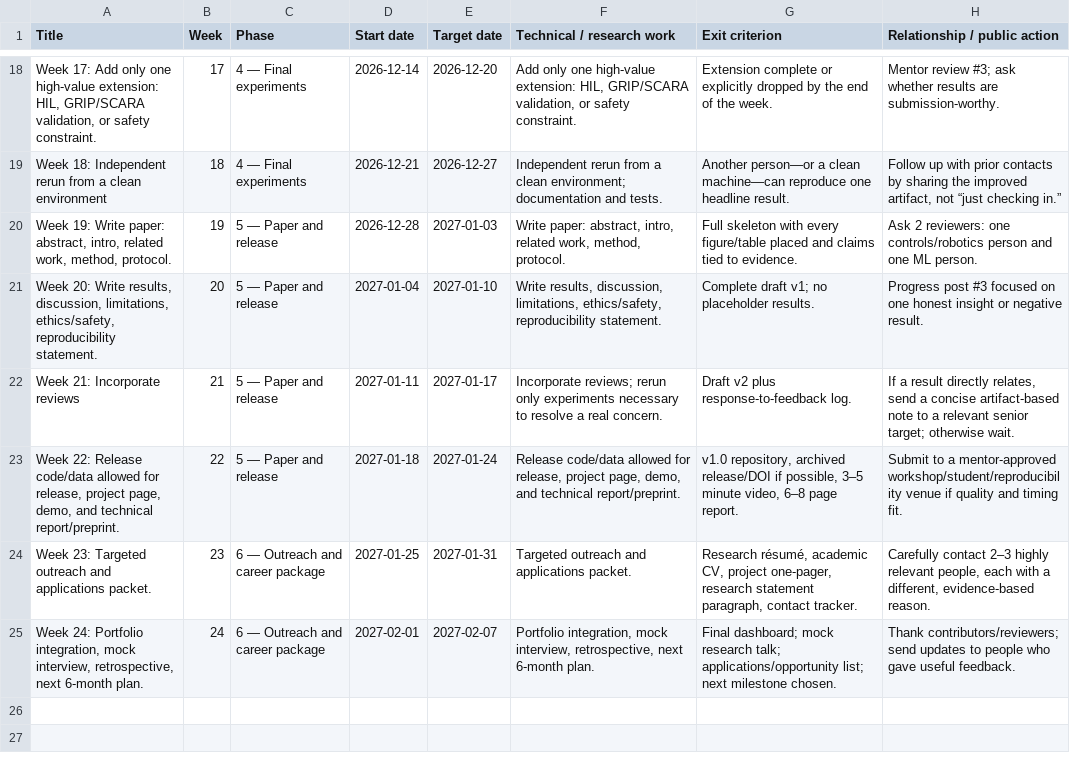
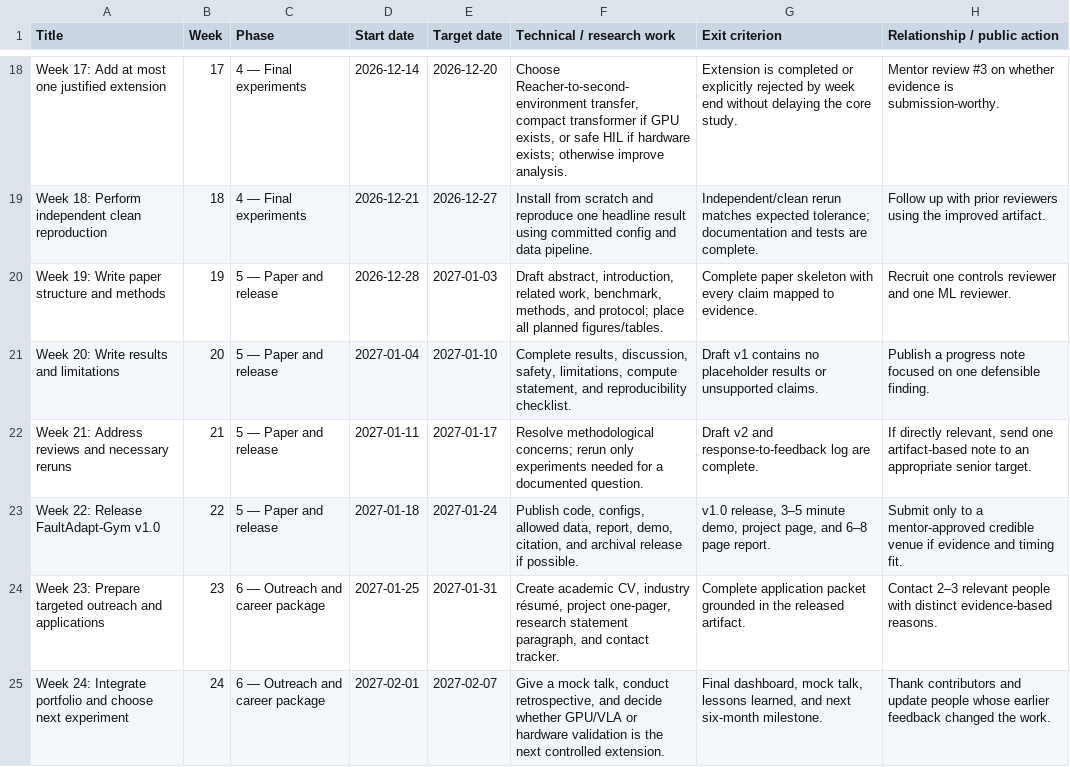
Before and after one commit to Chippy1520/faultadapt-gym, a CSV file: planning/board-import.csv, drawn as a sheet; only a part is shown, gaps mark what is left out; the diff covers the shown part only; the diff names each change by its address in the sheet, - before the commit and + after, or states it on an @@ line.

Commit message:
Pivot to CPU-first FaultAdapt-Gym benchmark

```diff
--- a/planning/board-import.csv
+++ b/planning/board-import.csv
-A18 (Title): …17: Add only one high-value extension: HIL, GRIP/SCARA validation, or safety constraint.
+A18 (Title): …17: Add at most one justified extension
-F18 (Technical / research work): Add only one high-value extension: HIL, GRIP/SCARA validation, or safety constraint.
+F18 (Technical / research work): Choose Reacher-to-second-environment transfer, compact transformer if GPU exists, or safe HIL if hardware exists; otherwise improve analysis.
-G18 (Exit criterion): Extension complete or explicitly dropped by the end of the week.
+G18 (Exit criterion): Extension is completed or explicitly rejected by week end without delaying the core study.
-H18 (Relationship / public action): Mentor review #3; ask whether results are submission-worthy.
+H18 (Relationship / public action): Mentor review #3 on whether evidence is submission-worthy.
-A19 (Title): Week 18: Independent rerun from a clean environment
+A19 (Title): Week 18: Perform independent clean reproduction
-F19 (Technical / research work): Independent rerun from a clean environment; documentation and tests.
+F19 (Technical / research work): Install from scratch and reproduce one headline result using committed config and data pipeline.
-G19 (Exit criterion): Another person—or a clean machine—can reproduce one headline result.
+G19 (Exit criterion): Independent/clean rerun matches expected tolerance; documentation and tests are complete.
-H19 (Relationship / public action): …with prior contacts by sharing the improved artifact, not “just checking in.”
+H19 (Relationship / public action): …with prior reviewers using the improved artifact.
-A20 (Title): …19: Write paper: abstract, intro, related work, method, protocol.
+A20 (Title): …19: Write paper structure and methods
-F20 (Technical / research work): Write paper: abstract, intro, related work, method, protocol.
+F20 (Technical / research work): Draft abstract, introduction, related work, benchmark, methods, and protocol; place all planned figures/tables.
-G20 (Exit criterion): Full skeleton with every figure/table placed and claims tied to evidence.
+G20 (Exit criterion): Complete paper skeleton with every claim mapped to evidence.
-H20 (Relationship / public action): Ask 2 reviewers: one controls/robotics person and one ML person.
+H20 (Relationship / public action): Recruit one controls reviewer and one ML reviewer.
-A21 (Title): …20: Write results, discussion, limitations, ethics/safety, reproducibility statement.
+A21 (Title): …20: Write results and limitations
-F21 (Technical / research work): Write results, discussion, limitations, ethics/safety, reproducibility statement.
+F21 (Technical / research work): Complete results, discussion, safety, limitations, compute statement, and reproducibility checklist.
-G21 (Exit criterion): Complete draft v1; no placeholder results.
+G21 (Exit criterion): Draft v1 contains no placeholder results or unsupported claims.
-H21 (Relationship / public action): Progress post #3 focused on one honest insight or negative result.
+H21 (Relationship / public action): Publish a progress note focused on one defensible finding.
-A22 (Title): Week 21: Incorporate reviews
+A22 (Title): Week 21: Address reviews and necessary reruns
-F22 (Technical / research work): Incorporate reviews; rerun only experiments necessary to resolve a real concern.
+F22 (Technical / research work): Resolve methodological concerns; rerun only experiments needed for a documented question.
-G22 (Exit criterion): Draft v2 plus response-to-feedback log.
+G22 (Exit criterion): Draft v2 and response-to-feedback log are complete.
-H22 (Relationship / public action): If a result directly relates, send a concise artifact-based note to a relevant senior target; otherwise wait.
+H22 (Relationship / public action): If directly relevant, send one artifact-based note to an appropriate senior target.
-A23 (Title): …22: Release code/data allowed for release, project page, demo, and technical report/preprint.
+A23 (Title): …22: Release FaultAdapt-Gym v1.0
-F23 (Technical / research work): Release code/data allowed for release, project page, demo, and technical report/preprint.
+F23 (Technical / research work): Publish code, configs, allowed data, report, demo, citation, and archival release if possible.
-G23 (Exit criterion): v1.0 repository, archived release/DOI if possible, 3–5 minute video, 6–8 page…
+G23 (Exit criterion): v1.0 release, 3–5 minute demo, project page, and 6–8 page…
-H23 (Relationship / public action): Submit to a mentor-approved workshop/student/reproducibility venue if quality and timing…
+H23 (Relationship / public action): Submit only to a mentor-approved credible venue if evidence and timing…
-A24 (Title): Week 23: Targeted outreach and applications packet.
+A24 (Title): Week 23: Prepare targeted outreach and applications
-F24 (Technical / research work): Targeted outreach and applications packet.
+F24 (Technical / research work): Create academic CV, industry résumé, project one-pager, research statement paragraph, and contact tracker.
-G24 (Exit criterion): Research résumé, academic CV, project one-pager, research statement paragraph, contact tracker.
+G24 (Exit criterion): Complete application packet grounded in the released artifact.
-H24 (Relationship / public action): Carefully contact 2–3 highly relevant people, each with a different, evidence-based reason.
+H24 (Relationship / public action): Contact 2–3 relevant people with distinct evidence-based reasons.
-A25 (Title): Week 24: Portfolio integration, mock interview, retrospective, next 6-month plan.
+A25 (Title): Week 24: Integrate portfolio and choose next experiment
-F25 (Technical / research work): Portfolio integration, mock interview, retrospective, next 6-month plan.
+F25 (Technical / research work): Give a mock talk, conduct retrospective, and decide whether GPU/VLA or hardware validation is the next controlled extension.
-G25 (Exit criterion): Final dashboard; mock research talk; applications/opportunity list; next milestone chosen.
+G25 (Exit criterion): Final dashboard, mock talk, lessons learned, and next six-month milestone.
-H25 (Relationship / public action): Thank contributors/reviewers; send updates to people who gave useful feedback.
+H25 (Relationship / public action): Thank contributors and update people whose earlier feedback changed the work.
```
Also changed, not shown: 64 edited cells elsewhere in this file, 15 other files.
